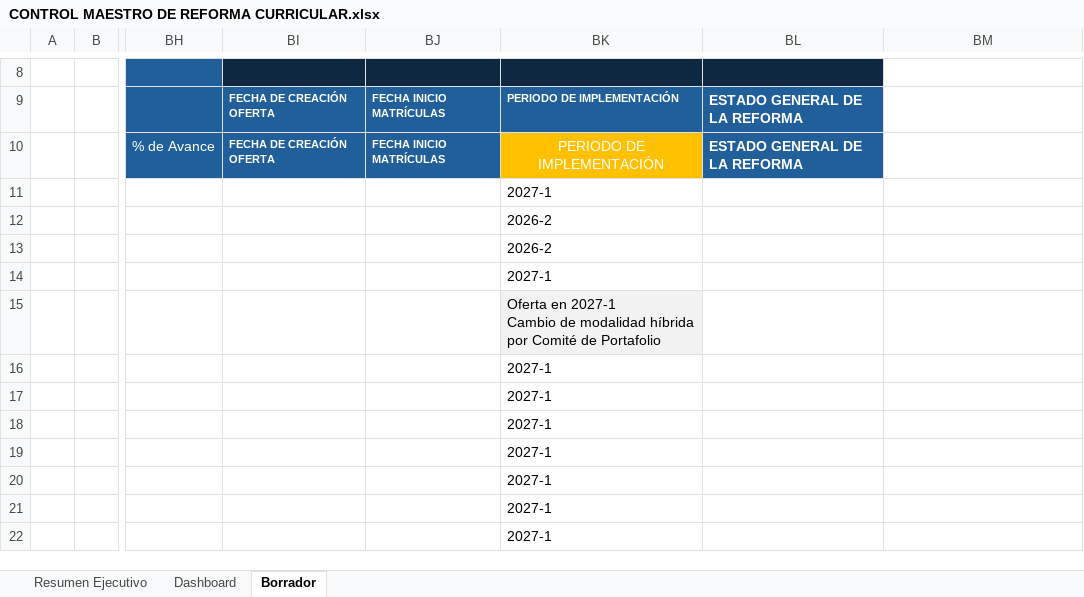
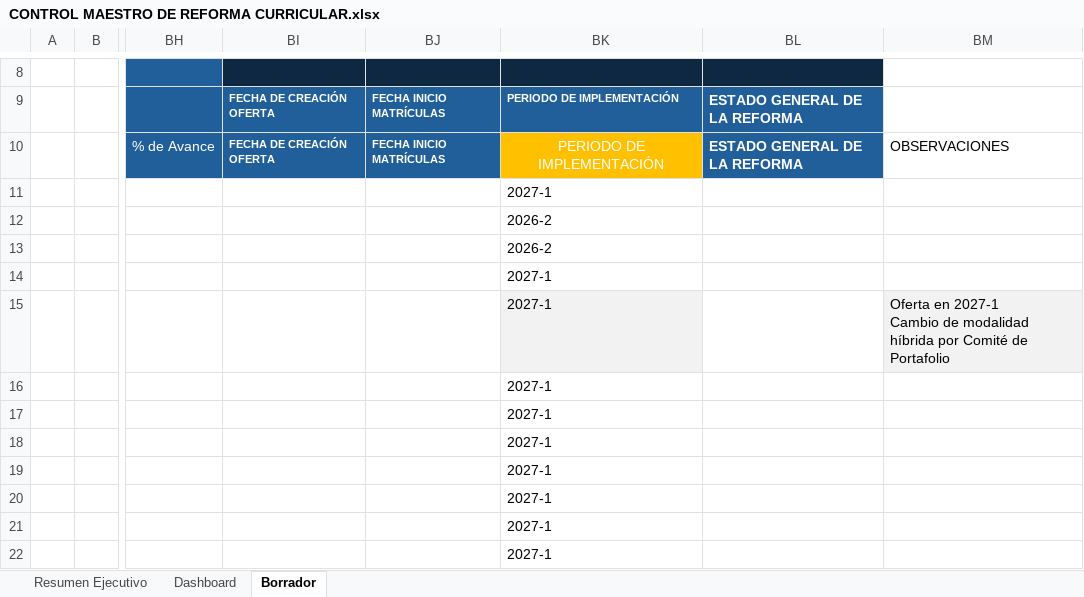
Before and after one commit to Ximena5745/Reforma_Curricular, an Excel workbook: data/raw/CONTROL MAESTRO DE REFORMA CURRICULAR.xlsx, sheet Borrador, drawn as a sheet; only a part is shown, gaps mark what is left out; values as stored, in another font and other column widths than the file's, no borders; conditional formats not drawn; ↵ is a line break in a cell; the diff names each change by its address in the sheet, - before the commit and + after, or states it on an @@ line.

Commit message:
DATA

```diff
--- a/data/raw/CONTROL MAESTRO DE REFORMA CURRICULAR.xlsx (sheet Borrador)
+++ b/data/raw/CONTROL MAESTRO DE REFORMA CURRICULAR.xlsx (sheet Borrador)
-BM10: (empty)
+BM10: OBSERVACIONES
-BK15: Oferta en 2027-1 ↵ Cambio de modalidad híbrida por Comité de Portafolio
+BK15: 2027-1
-BM15: (empty)
+BM15: Oferta en 2027-1 ↵ Cambio de modalidad híbrida por Comité de Portafolio
-BM15 fill: none
+BM15 fill: #F2F2F2
```
Also changed, not shown: charts or pictures.
